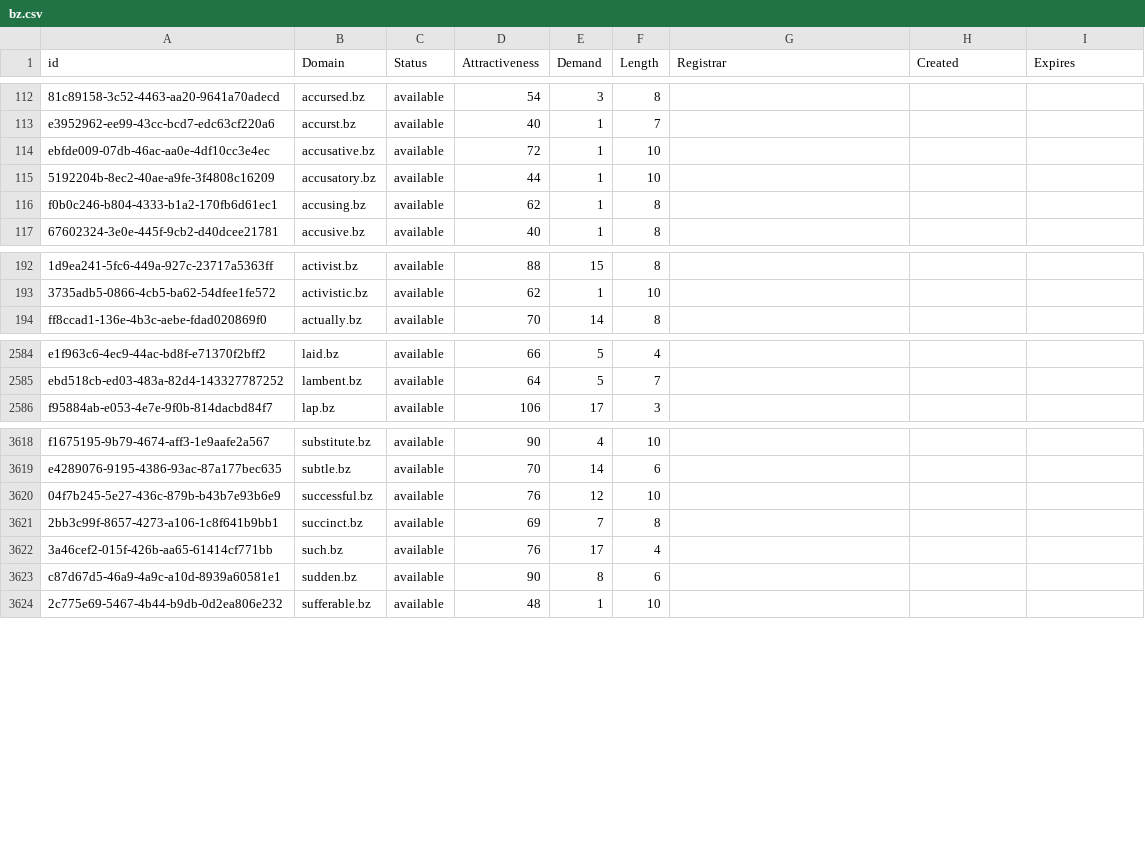
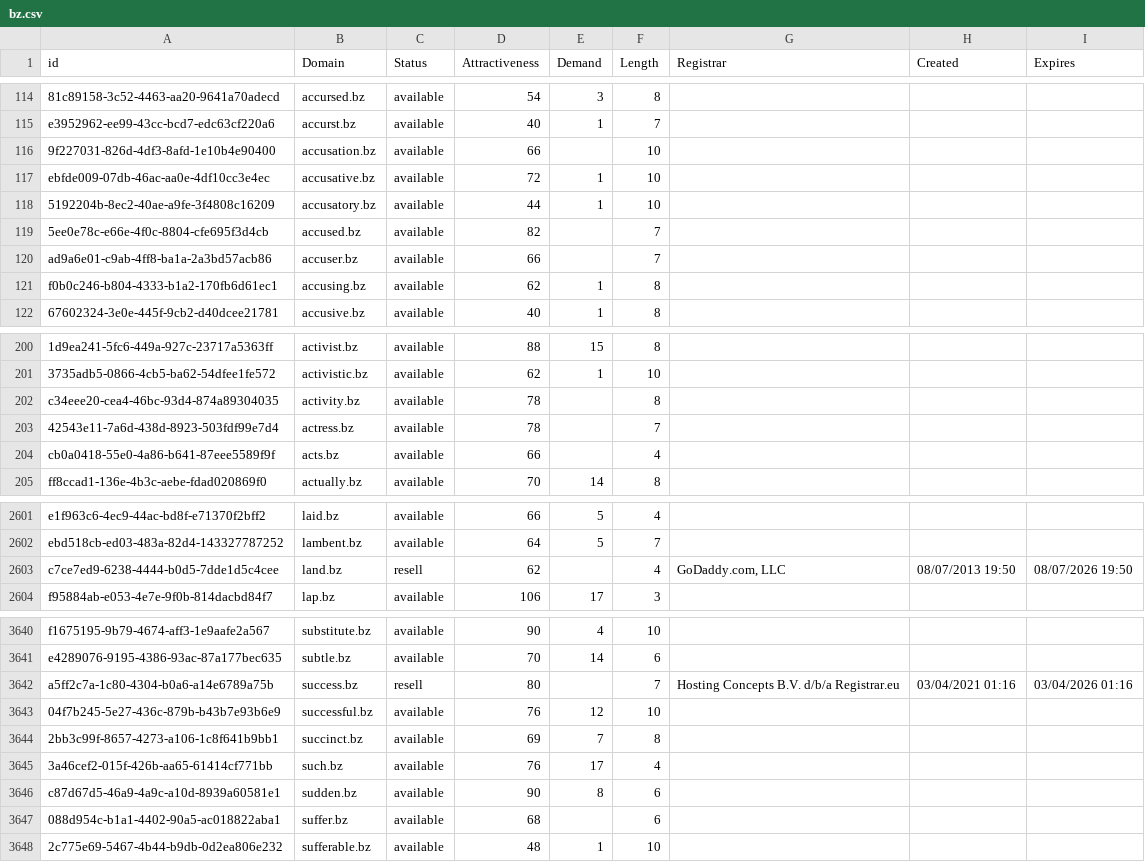
Before and after one commit to UniqueDomains/bz-oneword-domains, a CSV file: bz.csv, drawn as a sheet; only a part is shown, gaps mark what is left out; the diff covers the shown part only; the diff names each change by its address in the sheet, - before the commit and + after, or states it on an @@ line.

Commit message:
Domains update

```diff
--- a/bz.csv
+++ b/bz.csv
+row 116: 9f227031-826d-4df3-8afd-1e10b4e90400 | accusation.bz | available | 66 |  | 10
+row 119: 5ee0e78c-e66e-4f0c-8804-cfe695f3d4cb | accused.bz | available | 82 |  | 7
+row 120: ad9a6e01-c9ab-4ff8-ba1a-2a3bd57acb86 | accuser.bz | available | 66 |  | 7
+row 202: c34eee20-cea4-46bc-93d4-874a89304035 | activity.bz | available | 78 |  | 8
+row 203: 42543e11-7a6d-438d-8923-503fdf99e7d4 | actress.bz | available | 78 |  | 7
+row 204: cb0a0418-55e0-4a86-b641-87eee5589f9f | acts.bz | available | 66 |  | 4
+row 2603: c7ce7ed9-6238-4444-b0d5-7dde1d5c4cee | land.bz | resell | 62 |  | 4 | GoDaddy.com, LLC | 08/07/2013 19:50 | 08/07/2026 19:50
+row 3642: a5ff2c7a-1c80-4304-b0a6-a14e6789a75b | success.bz | resell | 80 |  | 7 | Hosting Concepts B.V. d/b/a Registrar.eu | 03/04/2021 01:16 | 03/04/2026 01:16
+row 3647: 088d954c-b1a1-4402-90a5-ac018822aba1 | suffer.bz | available | 68 |  | 6
```
Also changed, not shown: 17 added rows and 37 edited cells elsewhere in this file, 2 other files.
